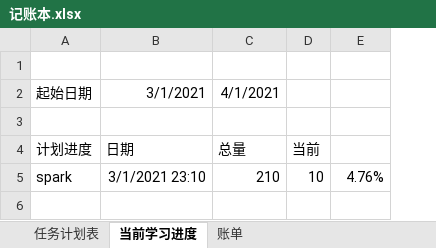
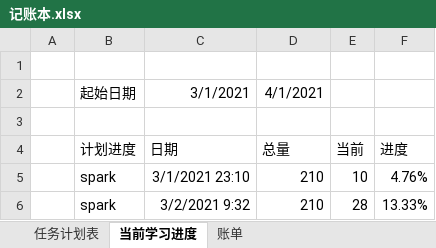
Before and after one commit to TorinMars/note, an Excel workbook: 00_files/记账本.xlsx, sheet 当前学习进度, drawn as a sheet; values as stored, in another font and other column widths than the file's, no borders; conditional formats and table styles not drawn; addresses are those after the commit; the diff names each change by its address in the sheet, - before the commit and + after, or states it on an @@ line.

Commit message:
1111

```diff
--- a/00_files/记账本.xlsx (sheet 当前学习进度)
+++ b/00_files/记账本.xlsx (sheet 当前学习进度)
+column A, empty
-F4: (empty)
+F4: 进度
+row 6:  | spark | 3/2/2021 9:32 | 210 | 28 | 13.33%
```
Also changed, not shown: sheet 任务计划表, formulas that keep their value.
